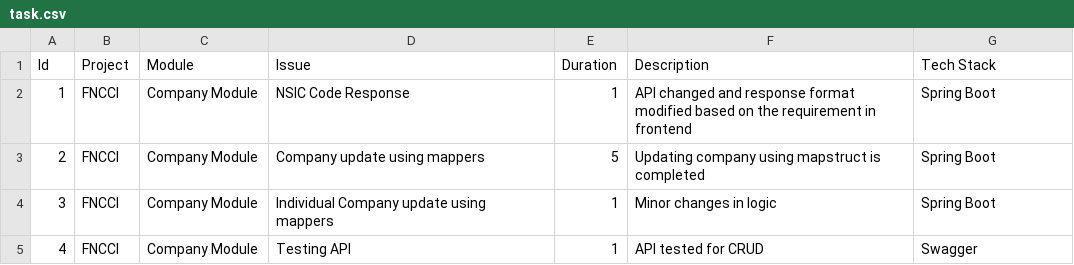
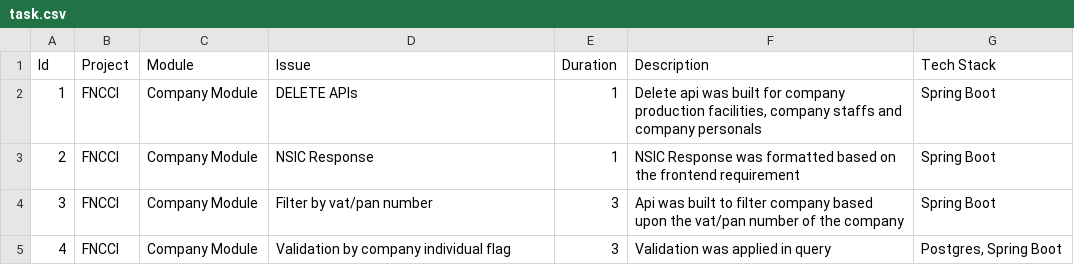
Before and after one commit to iambstha/TaskCsvToText, a CSV file: bin/task.csv, drawn as a sheet.

```diff
--- a/bin/task.csv
+++ b/bin/task.csv
@@ -1,5 +1,5 @@
 Id,Project,Module,Issue,Duration,Description,Tech Stack
-1,FNCCI,Company Module,NSIC Code Response,1,API changed and response format modified based on the requirement in frontend,Spring Boot
-2,FNCCI,Company Module,Company update using mappers,5,Updating company using mapstruct is completed ,Spring Boot
-3,FNCCI,Company Module,Individual Company update using mappers,1,Minor changes in logic,Spring Boot
-4,FNCCI,Company Module,Testing API,1,API tested for CRUD ,Swagger
+1,FNCCI,Company Module,DELETE APIs,1,"Delete api was built for company production facilities, company staffs and company personals",Spring Boot
+2,FNCCI,Company Module,NSIC Response,1,NSIC Response was formatted based on the frontend requirement,Spring Boot
+3,FNCCI,Company Module,Filter by vat/pan number,3,Api was built to filter company based upon the vat/pan number of the company,Spring Boot
+4,FNCCI,Company Module,Validation by company individual flag,3,Validation was applied in query,"Postgres, Spring Boot"
```
Also changed, not shown: src/task.csv, 4 other files.
